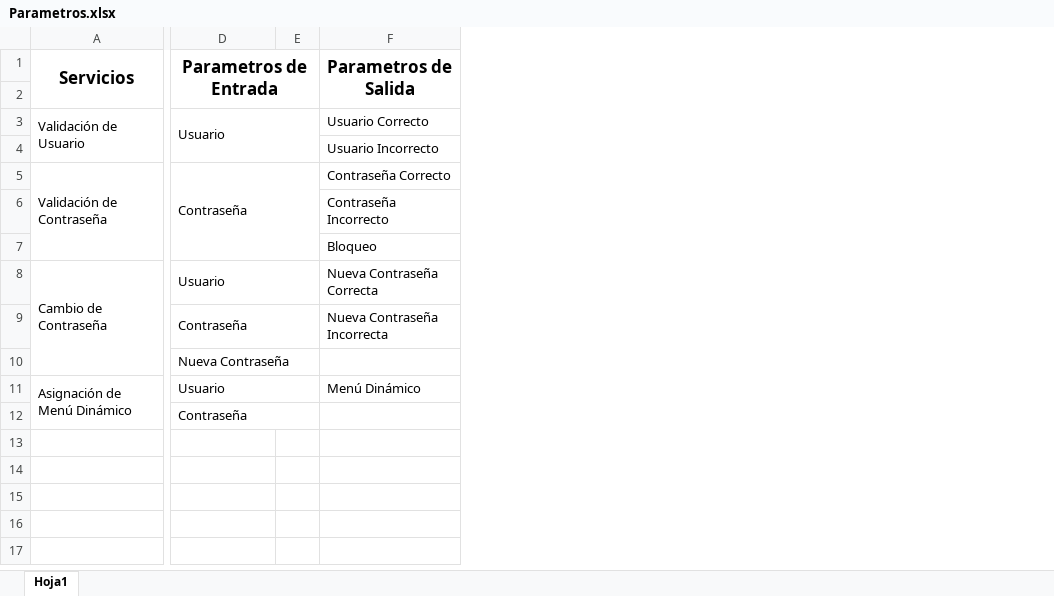
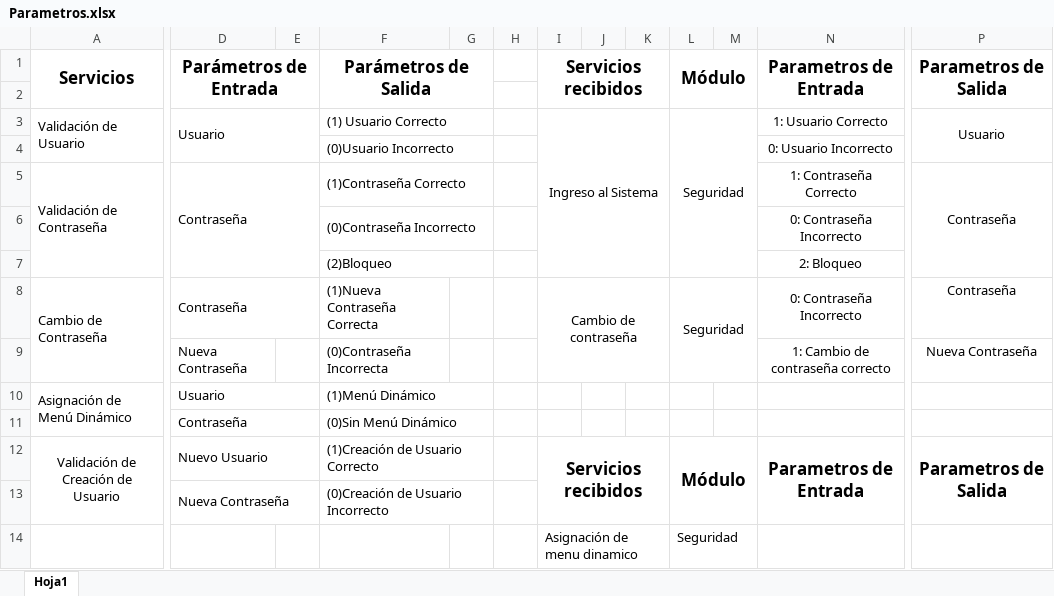
Before and after one commit to andresitoo/ProyectoAplicaciones, an Excel workbook: Documentacion/Parametros.xlsx, sheet Hoja1, drawn as a sheet; only a part is shown, gaps mark what is left out; values as stored, in another font and other column widths than the file's, no borders; removed rows and columns are numbered as before the commit, all else as after; rows hold the shown columns only; the diff covers the shown part only; the diff names each change by its address in the sheet, - before the commit and + after, or states it on an @@ line.

```diff
--- a/Documentacion/Parametros.xlsx (sheet Hoja1)
+++ b/Documentacion/Parametros.xlsx (sheet Hoja1)
-column F, rows 1-8: Parametros de Salida |  | Usuario Correcto | Usuario Incorrecto | Contraseña Correcto | Contraseña Incorrecto | Bloqueo | Nueva Contraseña Correcta; row 11: Menú Dinámico
+column F, rows 1-11: Parámetros de Salida |  | (1) Usuario Correcto | (0)Usuario Incorrecto | (1)Contraseña Correcto | (0)Contraseña Incorrecto | (2)Bloqueo | (1)Nueva Contraseña Correcta | (0)Contraseña Incorrecta | (1)Menú Dinámico | (0)Sin Menú Dinámico
+column G, empty
+column H, empty
+column I, rows 1-8: Servicios recibidos |  | Ingreso al Sistema |  |  |  |  | Cambio de contraseña
+column J, empty
+column K, empty
+column L, rows 1-8: Módulo |  | Seguridad |  |  |  |  | Seguridad
+column M, empty
+column N, rows 1-9: Parametros de Entrada |  | 1: Usuario Correcto | 0: Usuario Incorrecto | 1: Contraseña Correcto | 0: Contraseña Incorrecto | 2: Bloqueo | 0: Contraseña Incorrecto | 1: Cambio de contraseña correcto
+column P, rows 1-9: Parametros de Salida |  | Usuario |  | Contraseña |  |  | Contraseña | Nueva Contraseña
-D1: Parametros de Entrada
+D1: Parámetros de Entrada
-D8: Usuario
+D8: Contraseña
-row 9:  | Contraseña |  | Nueva Contraseña Incorrecta
-D10:E10 merged
+row 12: Validación de Creación de Usuario | Nuevo Usuario |  | (1)Creación de Usuario Correcto |  |  | Servicios recibidos |  |  | Módulo |  | Parametros de Entrada | Parametros de Salida
+row 13:  | Nueva Contraseña |  | (0)Creación de Usuario Incorrecto
+row 14:  |  |  |  |  |  | Asignación de menu dinamico |  |  | Seguridad
```
Also changed, not shown: 1 added column elsewhere in this sheet, 3 other files.
